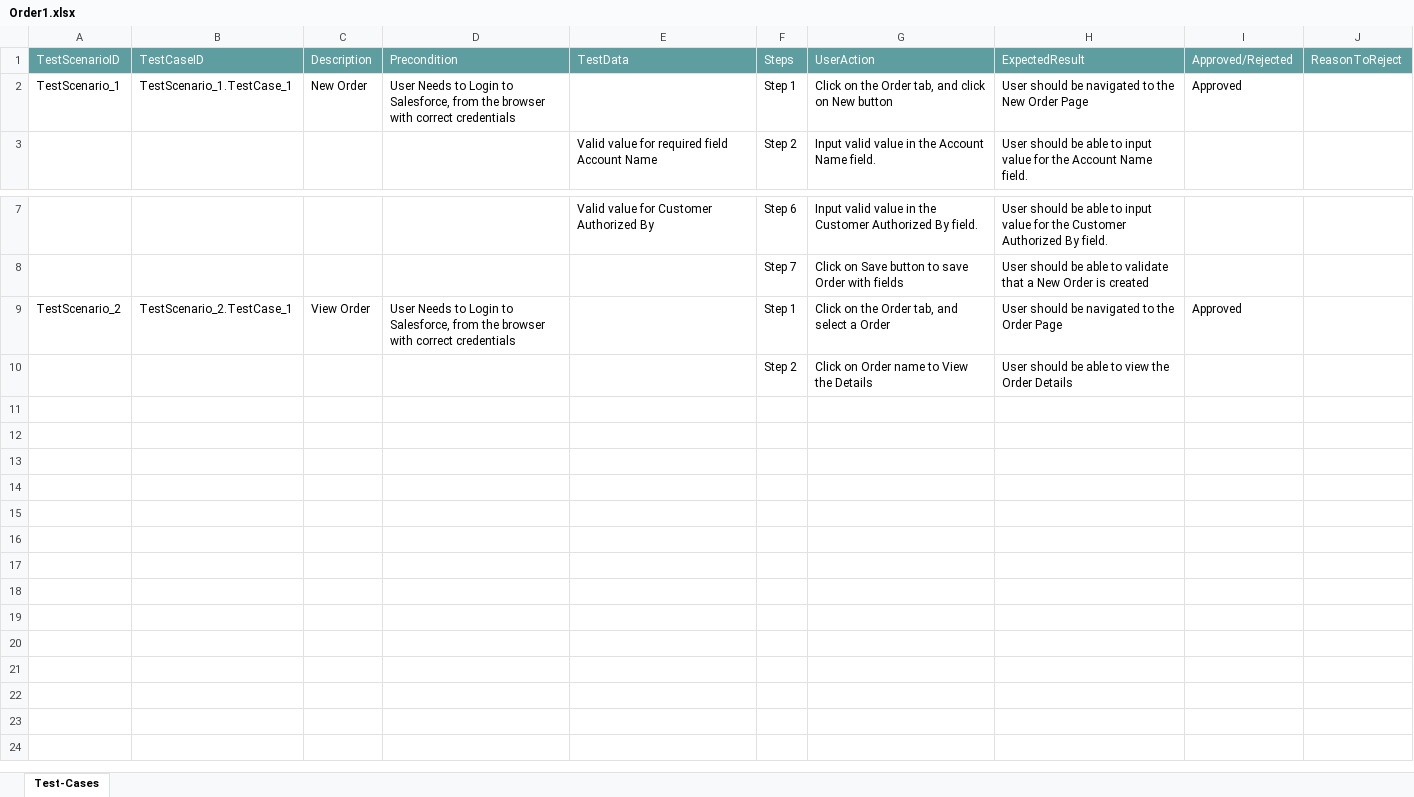
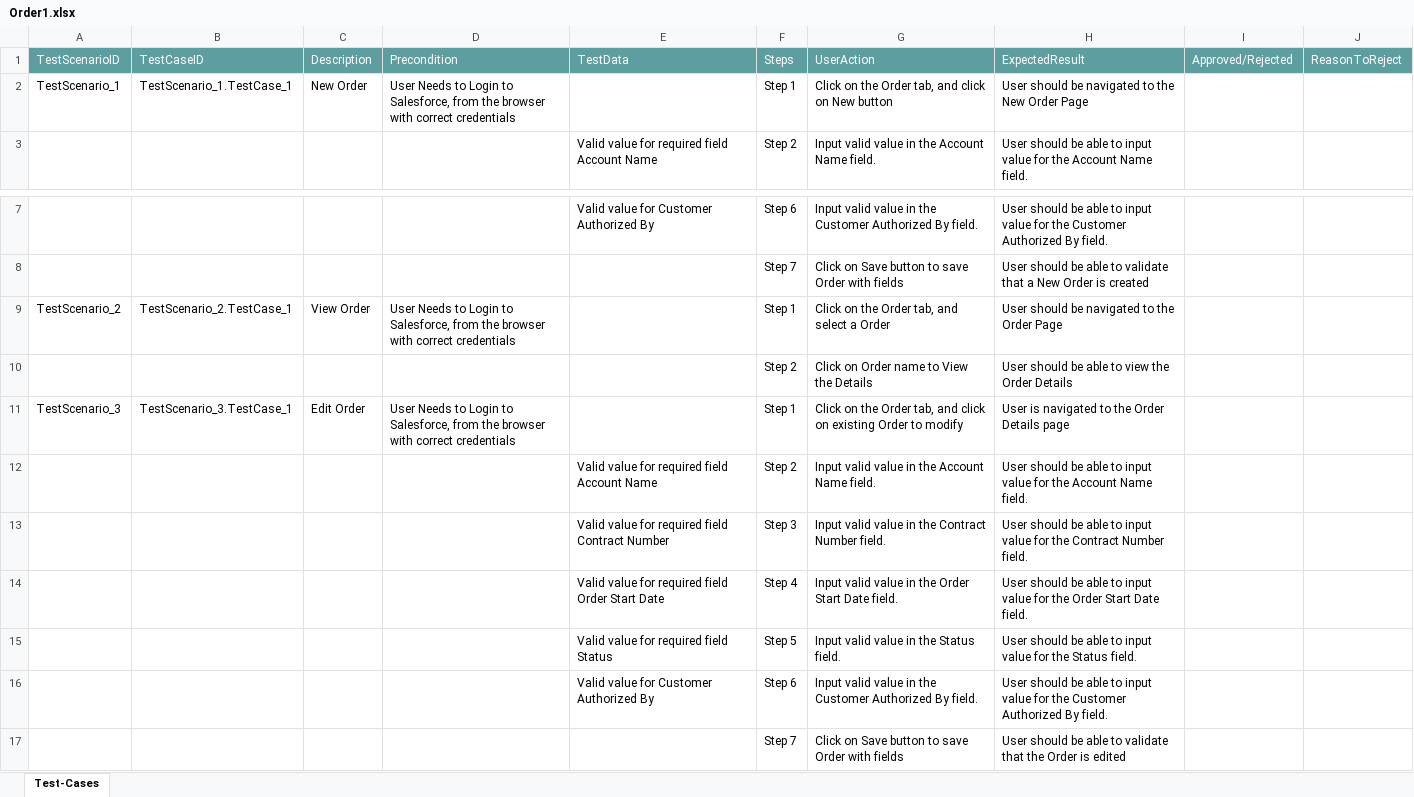
Before and after one commit to ShaikMohamedIrfan/PavithraProjectLightning, an Excel workbook: Order1.xlsx, sheet Test-Cases, drawn as a sheet; only a part is shown, gaps mark what is left out; values as stored, in another font and other column widths than the file's, no borders; table styles not drawn; the diff names each change by its address in the sheet, - before the commit and + after, or states it on an @@ line.

Commit message:
Initial Commit for Verification of Test cases

```diff
--- a/Order1.xlsx (sheet Test-Cases)
+++ b/Order1.xlsx (sheet Test-Cases)
-I2: Approved
+I2: (empty)
-I9: Approved
+I9: (empty)
+row 11: TestScenario_3 | TestScenario_3.TestCase_1 | Edit Order | User Needs to Login to Salesforce, from the browser with correct credentials |  | Step 1 | Click on the Order tab, and click on existing Order to modify | User is navigated to the Order Details page
+row 12:  |  |  |  | Valid value for required field Account Name | Step 2 | Input valid value in the Account Name field. | User should be able to input value for the Account Name field.
+row 13:  |  |  |  | Valid value for required field Contract Number | Step 3 | Input valid value in the Contract Number field. | User should be able to input value for the Contract Number field.
+row 14:  |  |  |  | Valid value for required field Order Start Date | Step 4 | Input valid value in the Order Start Date field. | User should be able to input value for the Order Start Date field.
+row 15:  |  |  |  | Valid value for required field Status | Step 5 | Input valid value in the Status field. | User should be able to input value for the Status field.
+row 16:  |  |  |  | Valid value for Customer Authorized By | Step 6 | Input valid value in the Customer Authorized By field. | User should be able to input value for the Customer Authorized By field.
+row 17:  |  |  |  |  | Step 7 | Click on Save button to save Order with fields | User should be able to validate that the Order is edited
```
